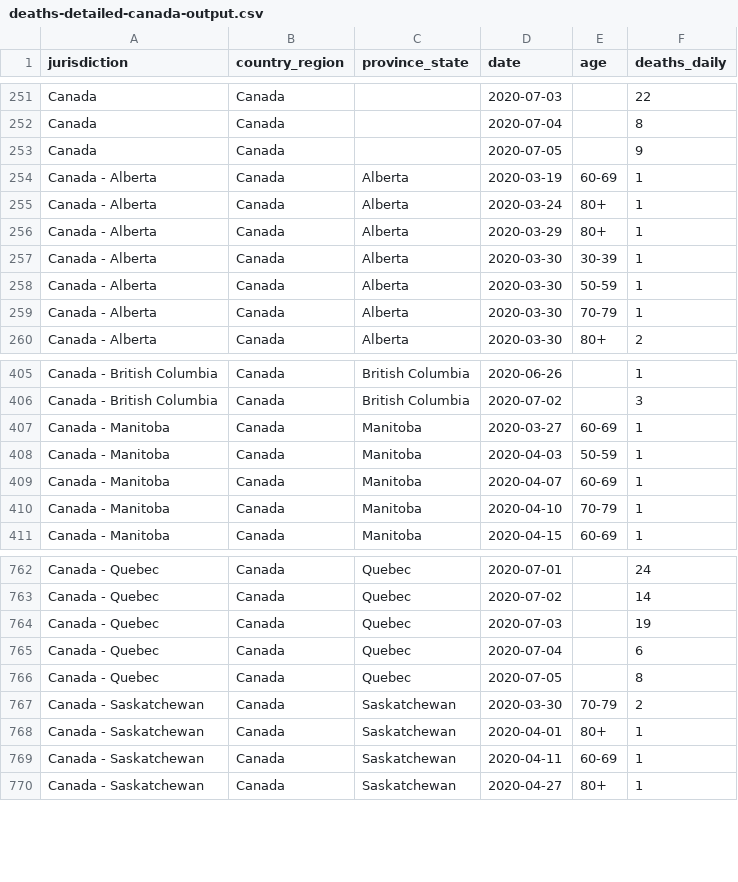
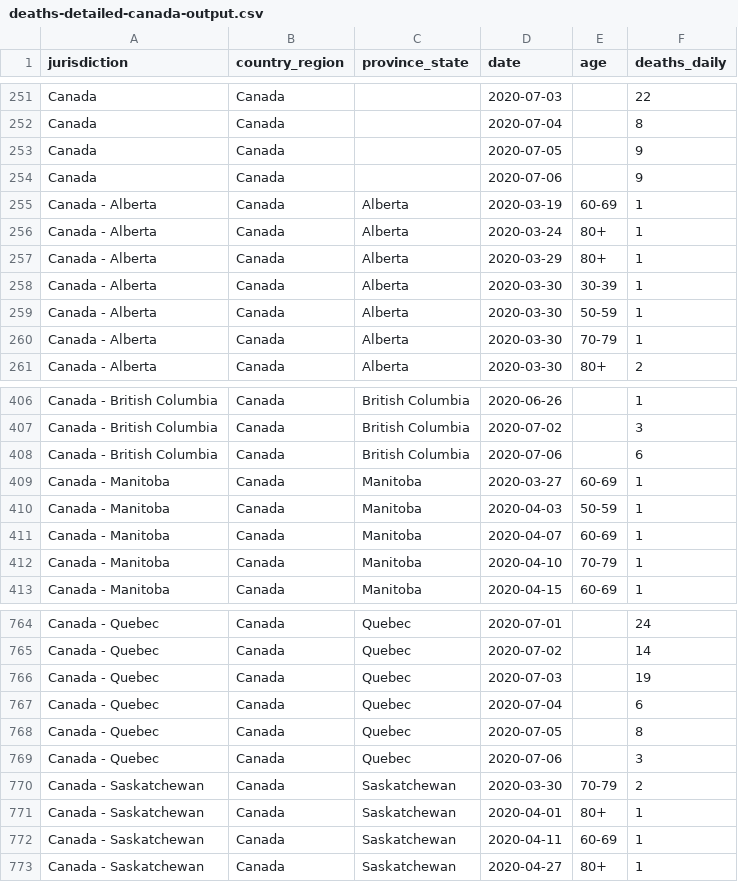
Before and after one commit to ApexRMS/covid19sim, a CSV file: data/deaths-detailed-canada-output.csv, drawn as a sheet; only a part is shown, gaps mark what is left out; the diff names each change by its address in the sheet, - before the commit and + after, or states it on an @@ line.

Commit message:
2020-07-07 data/forecast update

```diff
--- a/data/deaths-detailed-canada-output.csv
+++ b/data/deaths-detailed-canada-output.csv
+row 254: Canada | Canada |  | 2020-07-06 |  | 9
+row 408: Canada - British Columbia | Canada | British Columbia | 2020-07-06 |  | 6
+row 769: Canada - Quebec | Canada | Quebec | 2020-07-06 |  | 3
```
Also changed, not shown: 6 other files.
